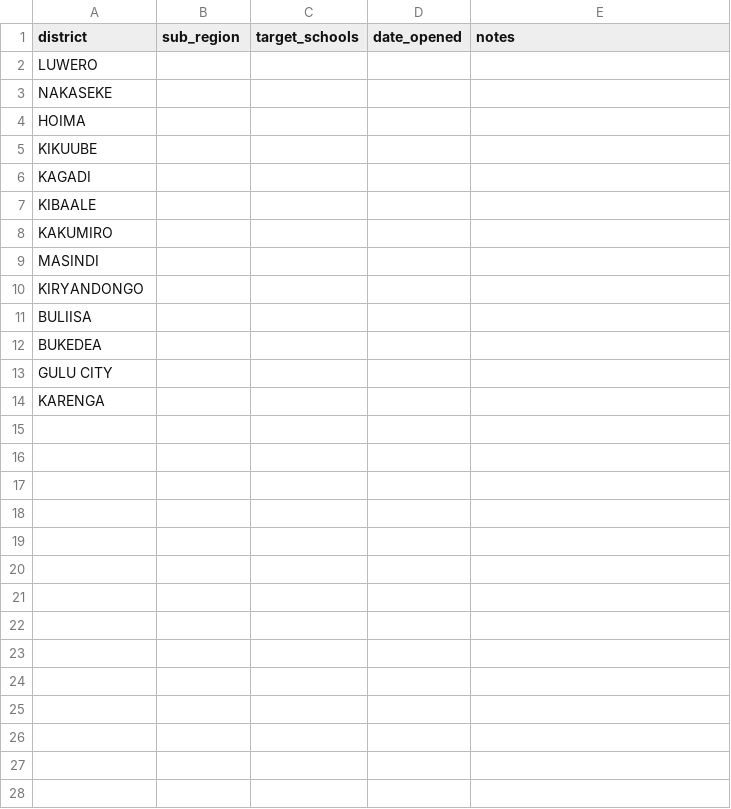
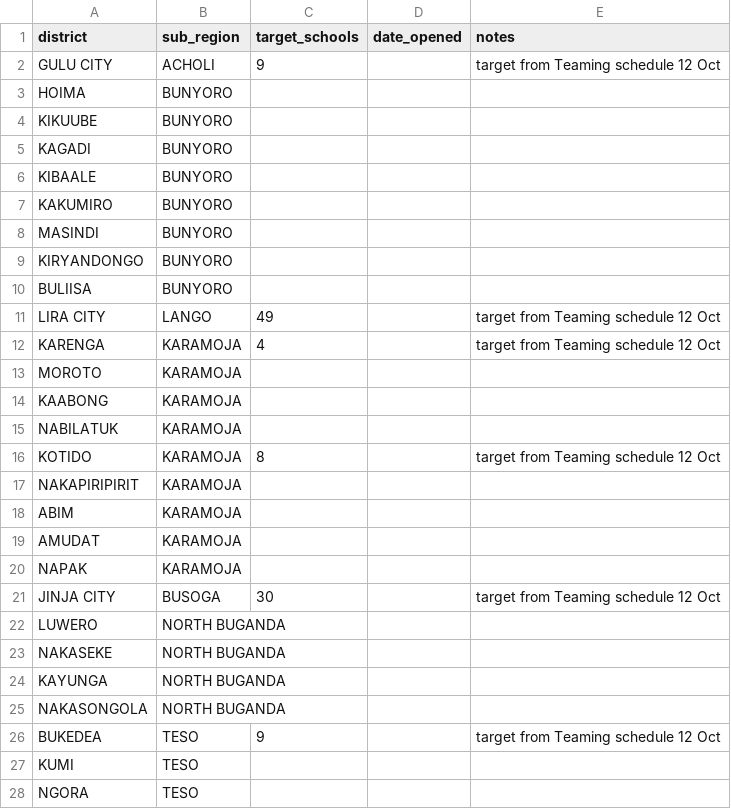
Before and after one commit to dorothy-lgtm/sense-dashboards-implementation, a CSV file: config/districts.csv, drawn as a sheet; only a part is shown; the diff covers the shown part only.

```diff
--- a/config/districts.csv
+++ b/config/districts.csv
@@ -1,14 +1,28 @@
 district,sub_region,target_schools,date_opened,notes
-LUWERO,,,,
-NAKASEKE,,,,
-HOIMA,,,,
-KIKUUBE,,,,
-KAGADI,,,,
-KIBAALE,,,,
-KAKUMIRO,,,,
-MASINDI,,,,
-KIRYANDONGO,,,,
-BULIISA,,,,
-BUKEDEA,,,,
-GULU CITY,,,,
-KARENGA,,,,
+GULU CITY,ACHOLI,9,,target from Teaming schedule 12 Oct
+HOIMA,BUNYORO,,,
+KIKUUBE,BUNYORO,,,
+KAGADI,BUNYORO,,,
+KIBAALE,BUNYORO,,,
+KAKUMIRO,BUNYORO,,,
+MASINDI,BUNYORO,,,
+KIRYANDONGO,BUNYORO,,,
+BULIISA,BUNYORO,,,
+LIRA CITY,LANGO,49,,target from Teaming schedule 12 Oct
+KARENGA,KARAMOJA,4,,target from Teaming schedule 12 Oct
+MOROTO,KARAMOJA,,,
+KAABONG,KARAMOJA,,,
+NABILATUK,KARAMOJA,,,
+KOTIDO,KARAMOJA,8,,target from Teaming schedule 12 Oct
+NAKAPIRIPIRIT,KARAMOJA,,,
+ABIM,KARAMOJA,,,
+AMUDAT,KARAMOJA,,,
+NAPAK,KARAMOJA,,,
+JINJA CITY,BUSOGA,30,,target from Teaming schedule 12 Oct
+LUWERO,NORTH BUGANDA,,,
+NAKASEKE,NORTH BUGANDA,,,
+KAYUNGA,NORTH BUGANDA,,,
+NAKASONGOLA,NORTH BUGANDA,,,
+BUKEDEA,TESO,9,,target from Teaming schedule 12 Oct
+KUMI,TESO,,,
+NGORA,TESO,,,
```
Also changed, not shown: 7 added rows elsewhere in this file, 4 other files.
